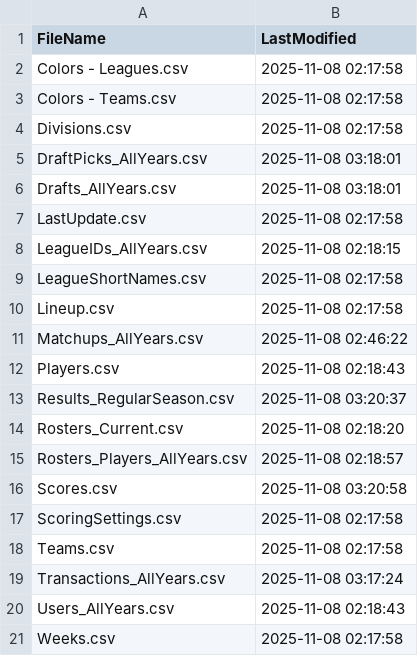
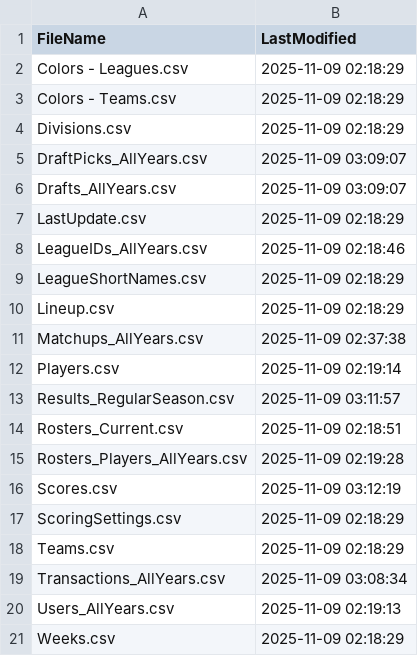
Before and after one commit to wrightc214-PBI/NCAA180-Sleeper, a CSV file: data/LastUpdate.csv, drawn as a sheet.

```diff
--- a/data/LastUpdate.csv
+++ b/data/LastUpdate.csv
@@ -1,21 +1,21 @@
 FileName,LastModified
-Colors - Leagues.csv,2025-11-08 02:17:58
-Colors - Teams.csv,2025-11-08 02:17:58
-Divisions.csv,2025-11-08 02:17:58
-DraftPicks_AllYears.csv,2025-11-08 03:18:01
-Drafts_AllYears.csv,2025-11-08 03:18:01
-LastUpdate.csv,2025-11-08 02:17:58
-LeagueIDs_AllYears.csv,2025-11-08 02:18:15
-LeagueShortNames.csv,2025-11-08 02:17:58
-Lineup.csv,2025-11-08 02:17:58
-Matchups_AllYears.csv,2025-11-08 02:46:22
-Players.csv,2025-11-08 02:18:43
-Results_RegularSeason.csv,2025-11-08 03:20:37
-Rosters_Current.csv,2025-11-08 02:18:20
-Rosters_Players_AllYears.csv,2025-11-08 02:18:57
-Scores.csv,2025-11-08 03:20:58
-ScoringSettings.csv,2025-11-08 02:17:58
-Teams.csv,2025-11-08 02:17:58
-Transactions_AllYears.csv,2025-11-08 03:17:24
-Users_AllYears.csv,2025-11-08 02:18:43
-Weeks.csv,2025-11-08 02:17:58
+Colors - Leagues.csv,2025-11-09 02:18:29
+Colors - Teams.csv,2025-11-09 02:18:29
+Divisions.csv,2025-11-09 02:18:29
+DraftPicks_AllYears.csv,2025-11-09 03:09:07
+Drafts_AllYears.csv,2025-11-09 03:09:07
+LastUpdate.csv,2025-11-09 02:18:29
+LeagueIDs_AllYears.csv,2025-11-09 02:18:46
+LeagueShortNames.csv,2025-11-09 02:18:29
+Lineup.csv,2025-11-09 02:18:29
+Matchups_AllYears.csv,2025-11-09 02:37:38
+Players.csv,2025-11-09 02:19:14
+Results_RegularSeason.csv,2025-11-09 03:11:57
+Rosters_Current.csv,2025-11-09 02:18:51
+Rosters_Players_AllYears.csv,2025-11-09 02:19:28
+Scores.csv,2025-11-09 03:12:19
+ScoringSettings.csv,2025-11-09 02:18:29
+Teams.csv,2025-11-09 02:18:29
+Transactions_AllYears.csv,2025-11-09 03:08:34
+Users_AllYears.csv,2025-11-09 02:19:13
+Weeks.csv,2025-11-09 02:18:29
```
